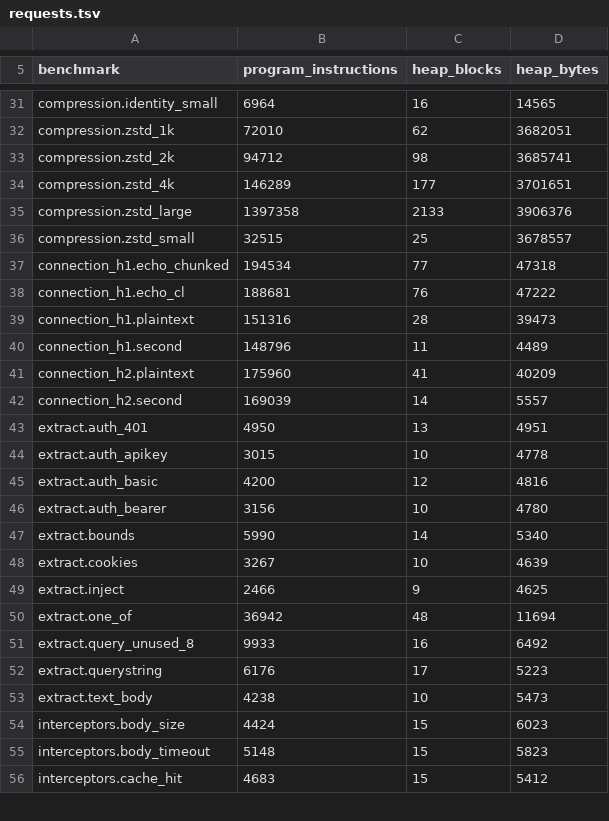
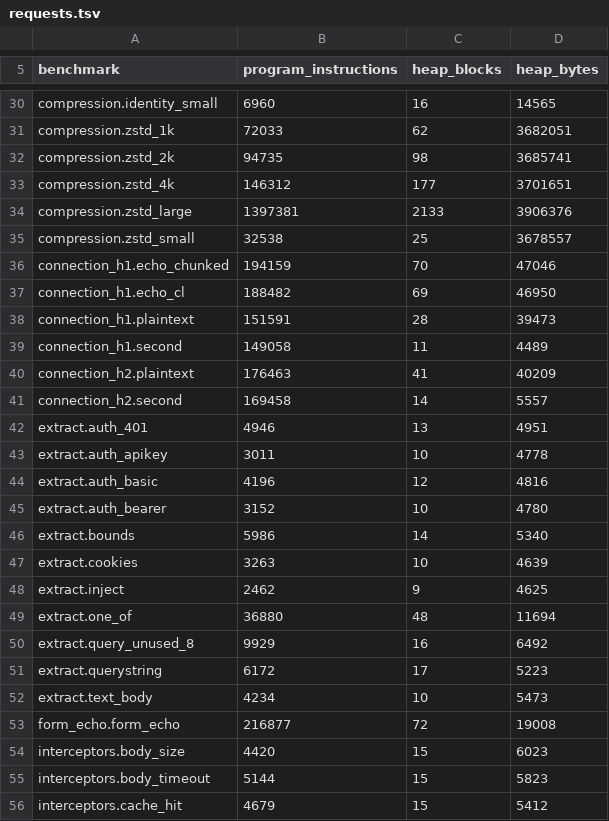
Before and after one commit to getkono/kynos, a TSV file: crates/kynos-profile/requests.tsv, drawn as a sheet; only a part is shown, gaps mark what is left out; addresses are those after the commit; the diff covers the shown part only; the diff names each change by its address in the sheet, - before the commit and + after, or states it on an @@ line.

Commit message:
fix(profile): give form_echo and request_id_random trend groups of their own (#637)
* fix(profile): give form_echo and request_id_random trend groups of their own

Neither row can be exact across processes, so `--repeat 2` failed on
master with INEXACT:

- form-echo: serde_html_form groups the decoded pairs in an IndexMap under
  std's RandomState, keyed afresh per process. Diffing Callgrind runs puts
  every program-object difference in serde_html_form::de::group_entries'
  hashbrown probing; heap counts never move.
- request-id-random: Random keys its hash per process, and format! pads a
  half one character at a time, so an identifier whose high half begins
  with a zero digit grows its String through one allocation (8 bytes) more.

Neither key is reachable from the harness, so each row moves into a group
of its own on the baseline's trend line, as rate_limit did, and the rest
of codecs and interceptors stays exact.

* chore(profile): re-record requests.tsv with the form_echo and request_id_random groups

Recorded with `mise run profile:record -- --repeat 2` on an AMD Ryzen 7
7800X3D under valgrind-3.27.1 at rustc 1.97.1: both runs agreed for
every group outside the four marked trend.

form-echo and request-id-random keep their counts under their own
groups' names. Every other row moves too, because master's baseline
predates the dependency bumps in Cargo.lock that came with the CI tier
change and the forwarded-line fix, neither of which re-recorded it: most
rows by four instructions, the compression and decompression rows by
their codecs' new versions, and connection_h1's bodied rows by seven
blocks.

* docs(profile): say a trend group reads the clock or a random key in profile_report

```diff
--- a/crates/kynos-profile/requests.tsv
+++ b/crates/kynos-profile/requests.tsv
-B30 (program_instructions): 6964
+B30 (program_instructions): 6960
-B31 (program_instructions): 72010
+B31 (program_instructions): 72033
-B32 (program_instructions): 94712
+B32 (program_instructions): 94735
-B33 (program_instructions): 146289
+B33 (program_instructions): 146312
-B34 (program_instructions): 1397358
+B34 (program_instructions): 1397381
-B35 (program_instructions): 32515
+B35 (program_instructions): 32538
-B36 (program_instructions): 194534
+B36 (program_instructions): 194159
-C36 (heap_blocks): 77
+C36 (heap_blocks): 70
-D36 (heap_bytes): 47318
+D36 (heap_bytes): 47046
-B37 (program_instructions): 188681
+B37 (program_instructions): 188482
-C37 (heap_blocks): 76
+C37 (heap_blocks): 69
-D37 (heap_bytes): 47222
+D37 (heap_bytes): 46950
-B38 (program_instructions): 151316
+B38 (program_instructions): 151591
-B39 (program_instructions): 148796
+B39 (program_instructions): 149058
-B40 (program_instructions): 175960
+B40 (program_instructions): 176463
-B41 (program_instructions): 169039
+B41 (program_instructions): 169458
-B42 (program_instructions): 4950
+B42 (program_instructions): 4946
-B43 (program_instructions): 3015
+B43 (program_instructions): 3011
-B44 (program_instructions): 4200
+B44 (program_instructions): 4196
-B45 (program_instructions): 3156
+B45 (program_instructions): 3152
-B46 (program_instructions): 5990
+B46 (program_instructions): 5986
-B47 (program_instructions): 3267
+B47 (program_instructions): 3263
-B48 (program_instructions): 2466
+B48 (program_instructions): 2462
-B49 (program_instructions): 36942
+B49 (program_instructions): 36880
-B50 (program_instructions): 9933
+B50 (program_instructions): 9929
-B51 (program_instructions): 6176
+B51 (program_instructions): 6172
-B52 (program_instructions): 4238
+B52 (program_instructions): 4234
+row 53: form_echo.form_echo | 216877 | 72 | 19008
-B54 (program_instructions): 4424
+B54 (program_instructions): 4420
-B55 (program_instructions): 5148
+B55 (program_instructions): 5144
-B56 (program_instructions): 4683
+B56 (program_instructions): 4679
```
Also changed, not shown: 1 added row, 2 removed rows and 73 edited cells elsewhere in this file, 4 other files.
